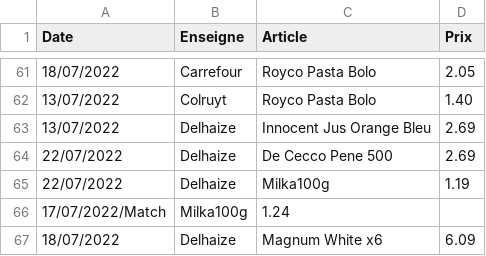
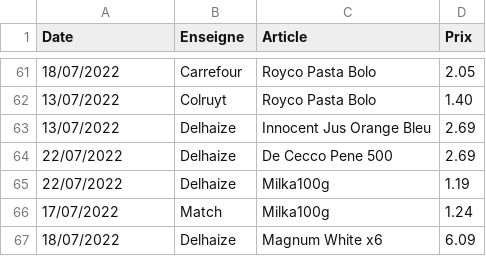
Before and after one commit to TuxStory/ComPrix, a CSV file: ArticlesData.csv, drawn as a sheet; only a part is shown, gaps mark what is left out.

Commit message:
update db

```diff
--- a/ArticlesData.csv
+++ b/ArticlesData.csv
@@ -65,3 +65,3 @@ Date,Enseigne,Article,Prix
 22/07/2022,Delhaize,Milka100g,1.19
-17/07/2022/Match,Milka100g,1.24
+17/07/2022,Match,Milka100g,1.24
 18/07/2022,Delhaize,Magnum White x6,6.09
```
